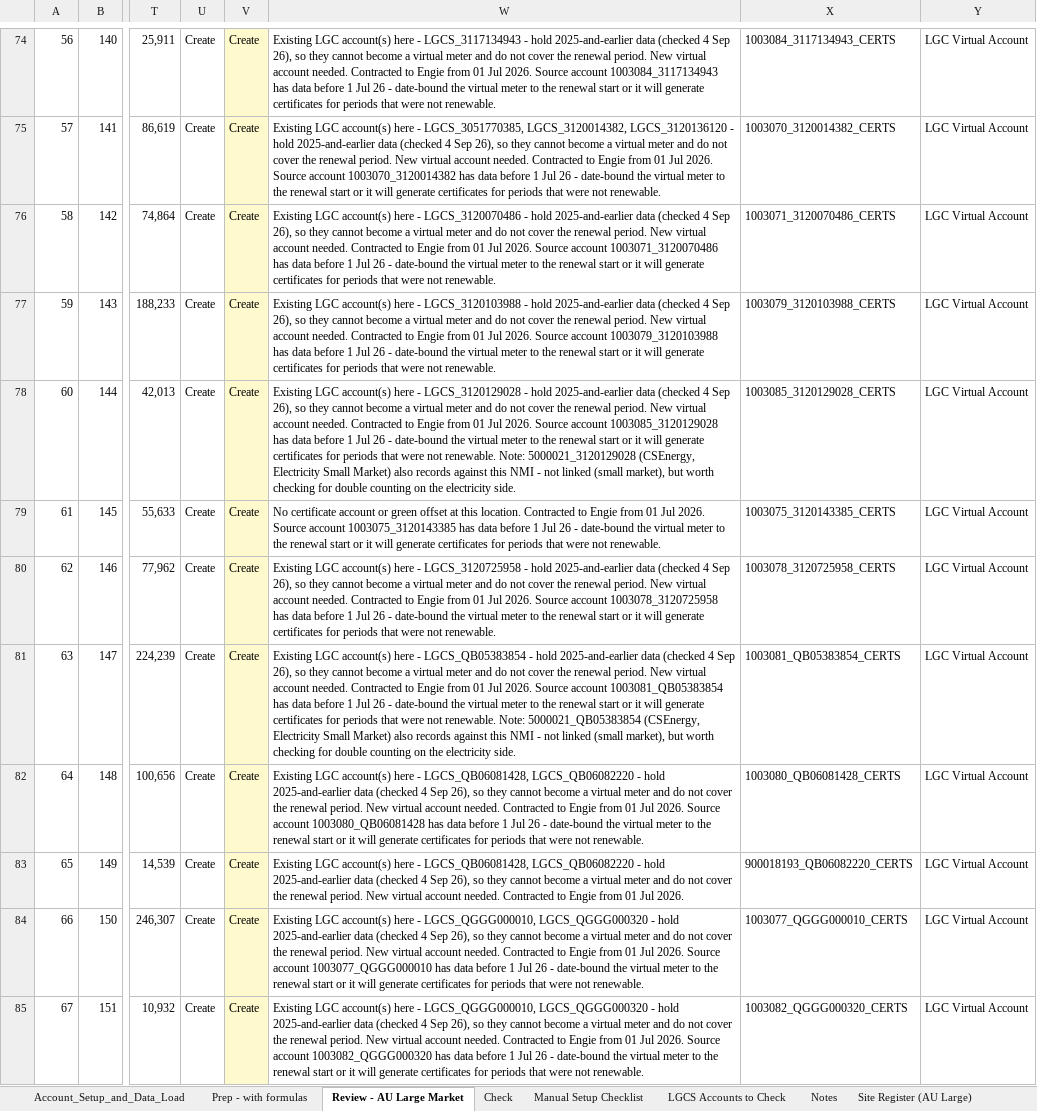
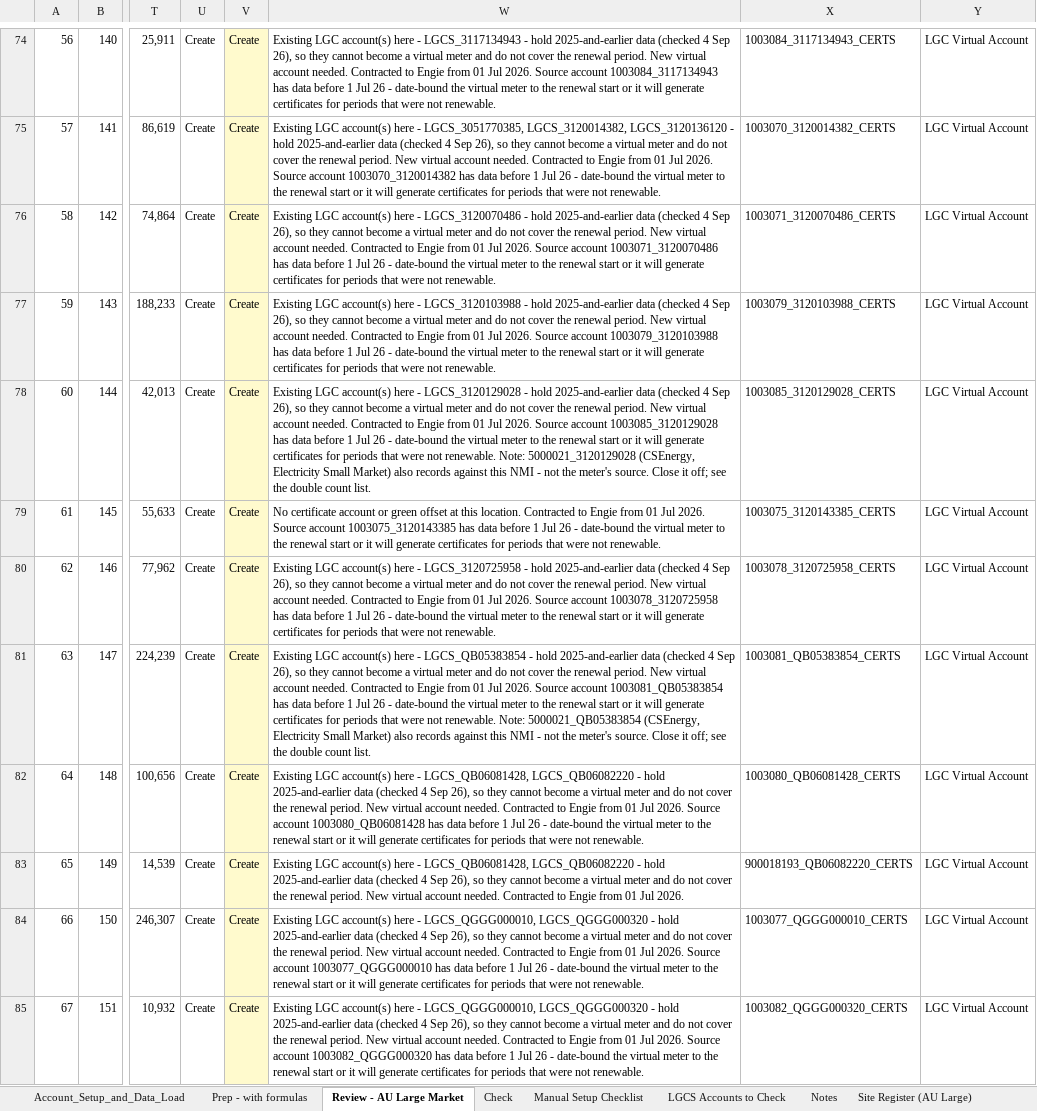
Before and after one commit to itschriswang/Monthly-Revenue-Uploads, an Excel workbook: Large Market Certificates/Account_Setup_and_Data_Load_-_PM&C_LMCERTSJUL26_Setup.xlsx, sheet Review - AU Large Market, drawn as a sheet; only a part is shown, gaps mark what is left out; values as stored, in another font and other column widths than the file's, no borders; charts and pictures and conditional formats not drawn; the diff covers the shown part only; the diff names each change by its address in the sheet, - before the commit and + after, or states it on an @@ line.

```diff
--- a/Large Market Certificates/Account_Setup_and_Data_Load_-_PM&C_LMCERTSJUL26_Setup.xlsx (sheet Review - AU Large Market)
+++ b/Large Market Certificates/Account_Setup_and_Data_Load_-_PM&C_LMCERTSJUL26_Setup.xlsx (sheet Review - AU Large Market)
-W78: …- not linked (small market), but worth checking for double counting on the electricity side.
+W78: …- not the meter's source. Close it off; see the double count list.
-W81: …- not linked (small market), but worth checking for double counting on the electricity side.
+W81: …- not the meter's source. Close it off; see the double count list.
```
Also changed, not shown: 11 edited cells elsewhere in this sheet, sheet Manual Setup Checklist, sheet Notes, 1 other file.
